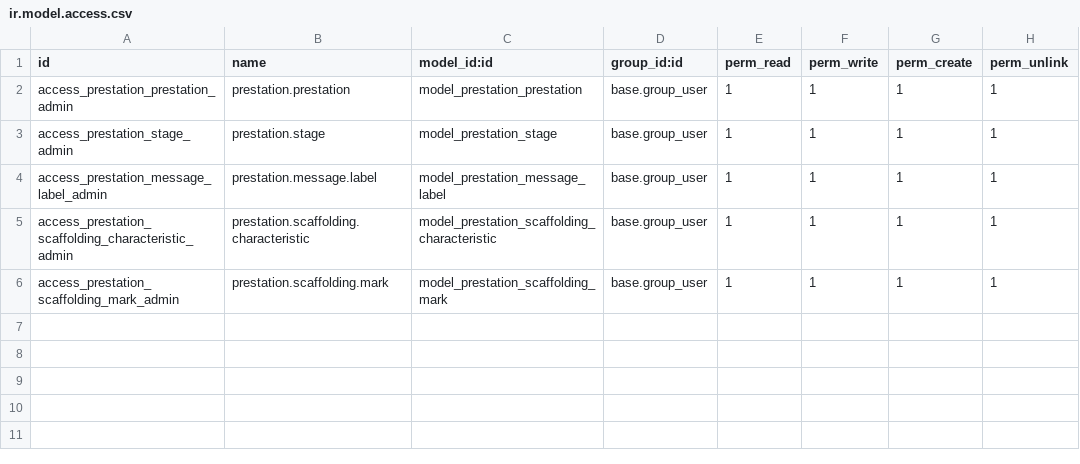
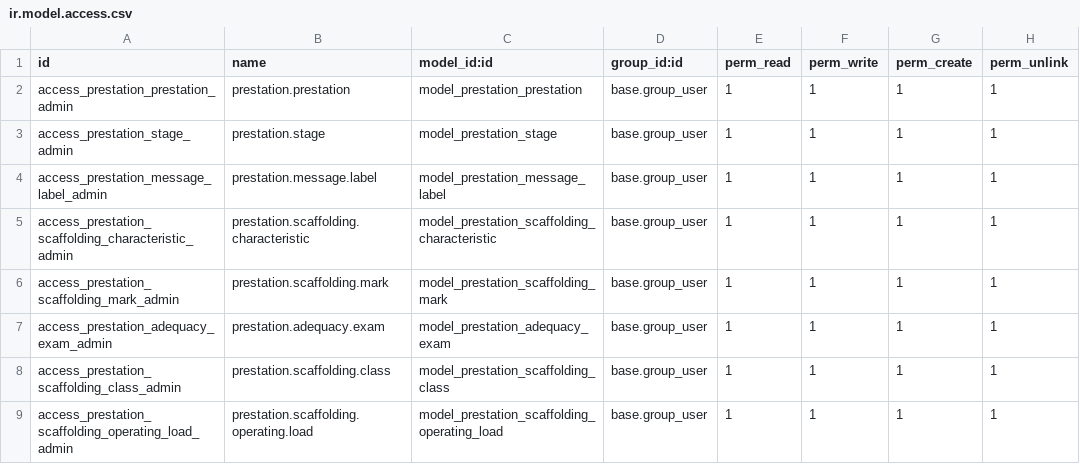
Before and after one commit to Bikelel/BRCONSULT, a CSV file: br_consult/security/ir.model.access.csv, drawn as a sheet.

Commit message:
[IMP] Renseignement des info page exams

```diff
--- a/br_consult/security/ir.model.access.csv
+++ b/br_consult/security/ir.model.access.csv
@@ -6 +6,4 @@ access_prestation_scaffolding_characteristic_admin,prestation.scaffolding.charac
 access_prestation_scaffolding_mark_admin,prestation.scaffolding.mark,model_prestation_scaffolding_mark,base.group_user,1,1,1,1
+access_prestation_adequacy_exam_admin,prestation.adequacy.exam,model_prestation_adequacy_exam,base.group_user,1,1,1,1
+access_prestation_scaffolding_class_admin,prestation.scaffolding.class,model_prestation_scaffolding_class,base.group_user,1,1,1,1
+access_prestation_scaffolding_operating_load_admin,prestation.scaffolding.operating.load,model_prestation_scaffolding_operating_load,base.group_user,1,1,1,1
```
Also changed, not shown: 9 other files.
